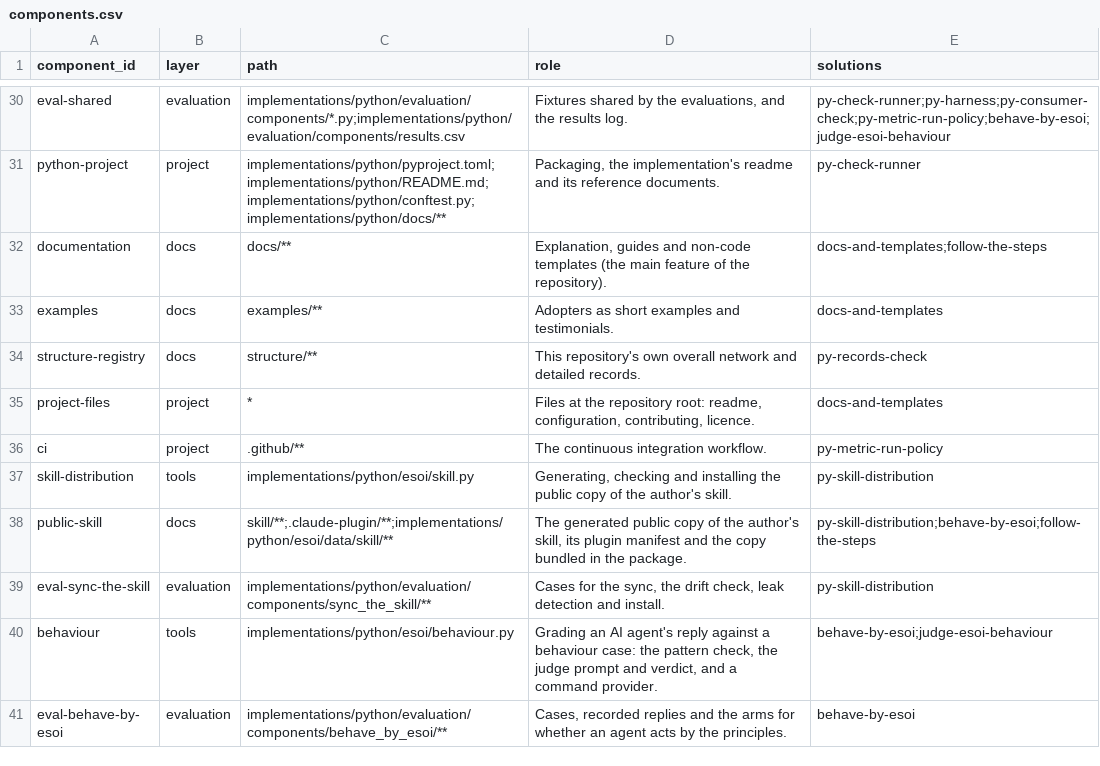
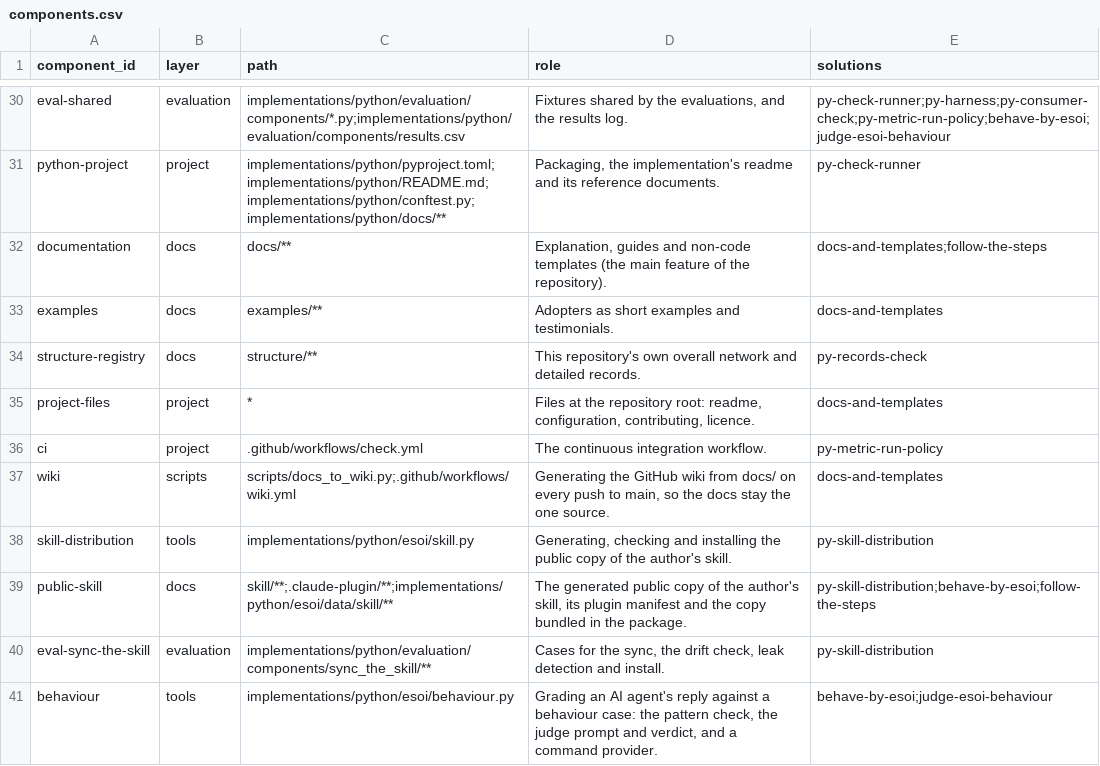
Before and after one commit to JoshuaMathias/evolvable-structure, a CSV file: structure/components.csv, drawn as a sheet; only a part is shown, gaps mark what is left out; the shorter side is filled out with more unchanged rows.

```diff
--- a/structure/components.csv
+++ b/structure/components.csv
@@ -35,3 +35,4 @@ structure-registry,docs,structure/**,This repository's own overall network and d
 project-files,project,*,"Files at the repository root: readme, configuration, contributing, licence.",docs-and-templates
-ci,project,.github/**,The continuous integration workflow.,py-metric-run-policy
+ci,project,.github/workflows/check.yml,The continuous integration workflow.,py-metric-run-policy
+wiki,scripts,scripts/docs_to_wiki.py;.github/workflows/wiki.yml,"Generating the GitHub wiki from docs/ on every push to main, so the docs stay the one source.",docs-and-templates
 skill-distribution,tools,implementations/python/esoi/skill.py,"Generating, checking and installing the public copy of the author's skill.",py-skill-distribution
```
Also changed, not shown: structure/tracker/solutions.csv, 4 other files.
